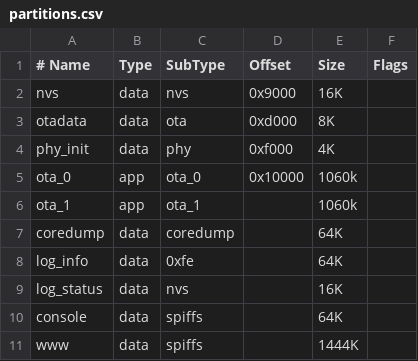
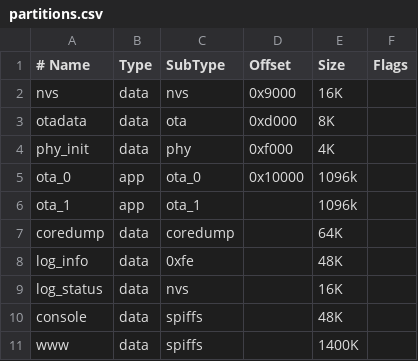
Before and after one commit to espressif/esp-now, a CSV file: examples/wireless_debug/partitions.csv, drawn as a sheet.

Commit message:
feat(example): update to build with IDF v5.0

```diff
--- a/examples/wireless_debug/partitions.csv
+++ b/examples/wireless_debug/partitions.csv
@@ -4,8 +4,8 @@ otadata,    data, ota,      0xd000,   8K,
 phy_init,   data, phy,      0xf000,   4K,
-ota_0,      app,  ota_0,    0x10000,  1060k
-ota_1,      app,  ota_1,    ,         1060k
+ota_0,      app,  ota_0,    0x10000,  1096k
+ota_1,      app,  ota_1,    ,         1096k
 coredump,   data, coredump, ,         64K,
-log_info,   data, 0xfe,     ,         64K,
+log_info,   data, 0xfe,     ,         48K,
 log_status, data, nvs,      ,         16K,
-console,    data, spiffs,   ,         64K
-www,        data, spiffs,   ,         1444K,
+console,    data, spiffs,   ,         48K
+www,        data, spiffs,   ,         1400K,
```
Also changed, not shown: 12 other files.
